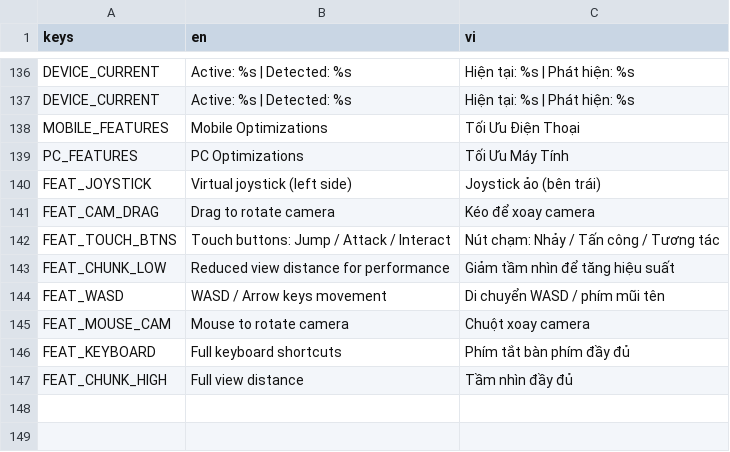
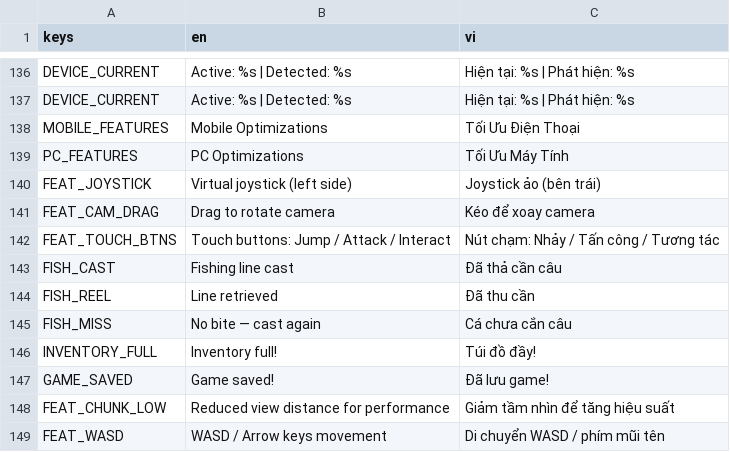
Before and after one commit to GnasValluk/3D-Cube-Lite, a CSV file: translations/game.csv, drawn as a sheet; only a part is shown, gaps mark what is left out; the shorter side is filled out with more unchanged rows.

```diff
--- a/translations/game.csv
+++ b/translations/game.csv
@@ -142,2 +142,7 @@ FEAT_CAM_DRAG,Drag to rotate camera,Kéo để xoay camera
 FEAT_TOUCH_BTNS,Touch buttons: Jump / Attack / Interact,Nút chạm: Nhảy / Tấn công / Tương tác
+FISH_CAST,"Fishing line cast","Đã thả cần câu"
+FISH_REEL,"Line retrieved","Đã thu cần"
+FISH_MISS,"No bite — cast again","Cá chưa cắn câu"
+INVENTORY_FULL,"Inventory full!","Túi đồ đầy!"
+GAME_SAVED,Game saved!,Đã lưu game!
 FEAT_CHUNK_LOW,Reduced view distance for performance,Giảm tầm nhìn để tăng hiệu suất
```
Also changed, not shown: 19 other files.
